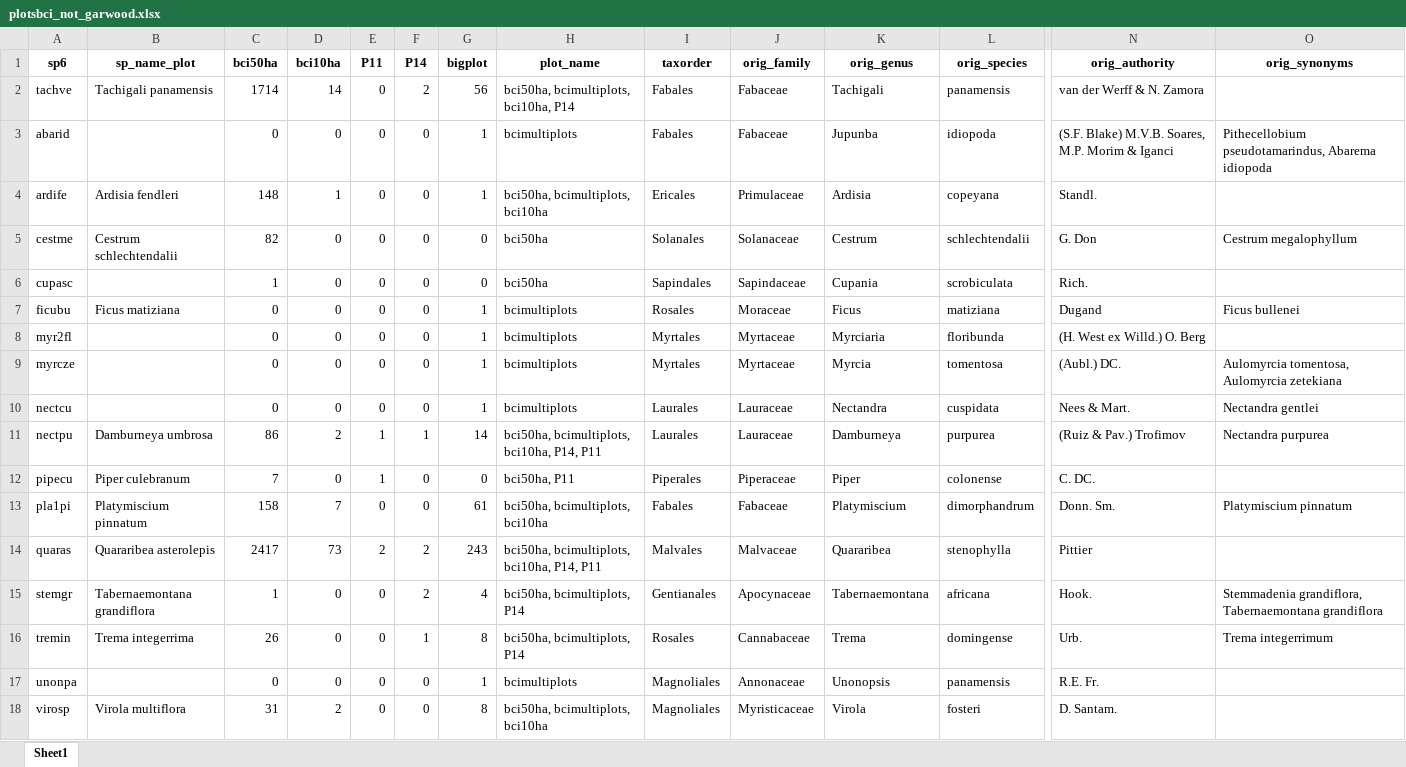
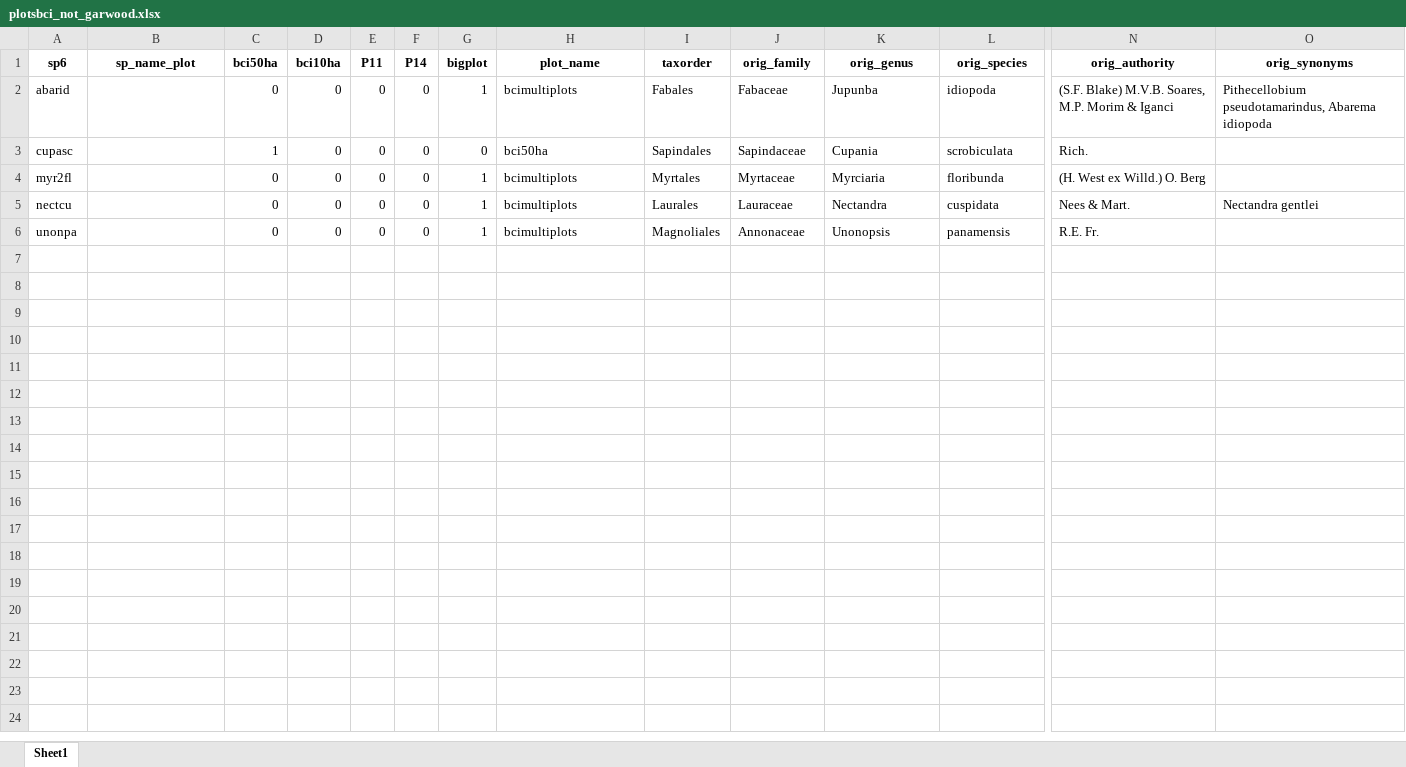
Before and after one commit to PanamaForestGEO/Panama_plant_species_lists, an Excel workbook: splists_out/needs_revision/plotsbci_not_garwood.xlsx, sheet Sheet1, drawn as a sheet; only a part is shown, gaps mark what is left out; values as stored, in another font and other column widths than the file's, no borders; rows hold the shown columns only; the diff names each change by its address in the sheet, - before the commit and + after, or states it on an @@ line.

Commit message:
fixed error with alternate names in viewtaxa like Tachigali Panamensis

```diff
--- a/splists_out/needs_revision/plotsbci_not_garwood.xlsx (sheet Sheet1)
+++ b/splists_out/needs_revision/plotsbci_not_garwood.xlsx (sheet Sheet1)
-row 2: tachve | Tachigali panamensis | 1714 | 14 | 0 | 2 | 56 | bci50ha, bcimultiplots, bci10ha, P14 | Fabales | Fabaceae | Tachigali | panamensis | van der Werff & N. Zamora
-row 4: ardife | Ardisia fendleri | 148 | 1 | 0 | 0 | 1 | bci50ha, bcimultiplots, bci10ha | Ericales | Primulaceae | Ardisia | copeyana | Standl.
-row 5: cestme | Cestrum schlechtendalii | 82 | 0 | 0 | 0 | 0 | bci50ha | Solanales | Solanaceae | Cestrum | schlechtendalii | G. Don | Cestrum megalophyllum
-row 7: ficubu | Ficus matiziana | 0 | 0 | 0 | 0 | 1 | bcimultiplots | Rosales | Moraceae | Ficus | matiziana | Dugand | Ficus bullenei
-row 9: myrcze |  | 0 | 0 | 0 | 0 | 1 | bcimultiplots | Myrtales | Myrtaceae | Myrcia | tomentosa | (Aubl.) DC. | Aulomyrcia tomentosa, Aulomyrcia zetekiana
-row 11: nectpu | Damburneya umbrosa | 86 | 2 | 1 | 1 | 14 | bci50ha, bcimultiplots, bci10ha, P14, P11 | Laurales | Lauraceae | Damburneya | purpurea | (Ruiz & Pav.) Trofimov | Nectandra purpurea
-row 12: pipecu | Piper culebranum | 7 | 0 | 1 | 0 | 0 | bci50ha, P11 | Piperales | Piperaceae | Piper | colonense | C. DC.
-row 13: pla1pi | Platymiscium pinnatum | 158 | 7 | 0 | 0 | 61 | bci50ha, bcimultiplots, bci10ha | Fabales | Fabaceae | Platymiscium | dimorphandrum | Donn. Sm. | Platymiscium pinnatum
-row 14: quaras | Quararibea asterolepis | 2417 | 73 | 2 | 2 | 243 | bci50ha, bcimultiplots, bci10ha, P14, P11 | Malvales | Malvaceae | Quararibea | stenophylla | Pittier
-row 15: stemgr | Tabernaemontana grandiflora | 1 | 0 | 0 | 2 | 4 | bci50ha, bcimultiplots, P14 | Gentianales | Apocynaceae | Tabernaemontana | africana | Hook. | Stemmadenia grandiflora, Tabernaemontana grandiflora
-row 16: tremin | Trema integerrima | 26 | 0 | 0 | 1 | 8 | bci50ha, bcimultiplots, P14 | Rosales | Cannabaceae | Trema | domingense | Urb. | Trema integerrimum
-row 18: virosp | Virola multiflora | 31 | 2 | 0 | 0 | 8 | bci50ha, bcimultiplots, bci10ha | Magnoliales | Myristicaceae | Virola | fosteri | D. Santam.
```
Also changed, not shown: splists_out/Plantnet/BCI_SPECIES_BOTANISTS_LIST_2026-03-26.xlsx, splists_out/needs_revision/BCI_SPECIES_POSSIBLY_WOODY_2026-03-26.xlsx, 8 other files.
